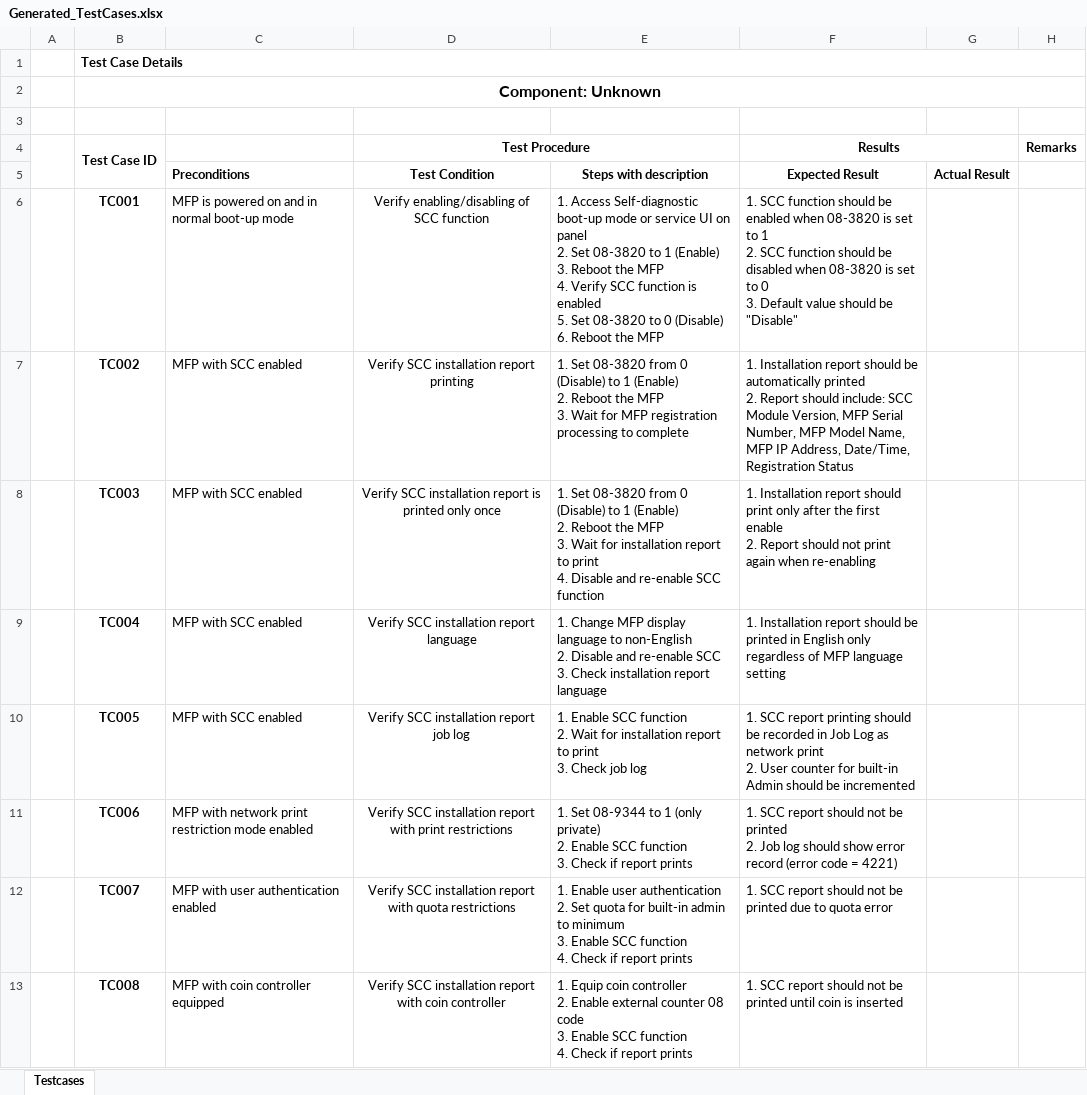
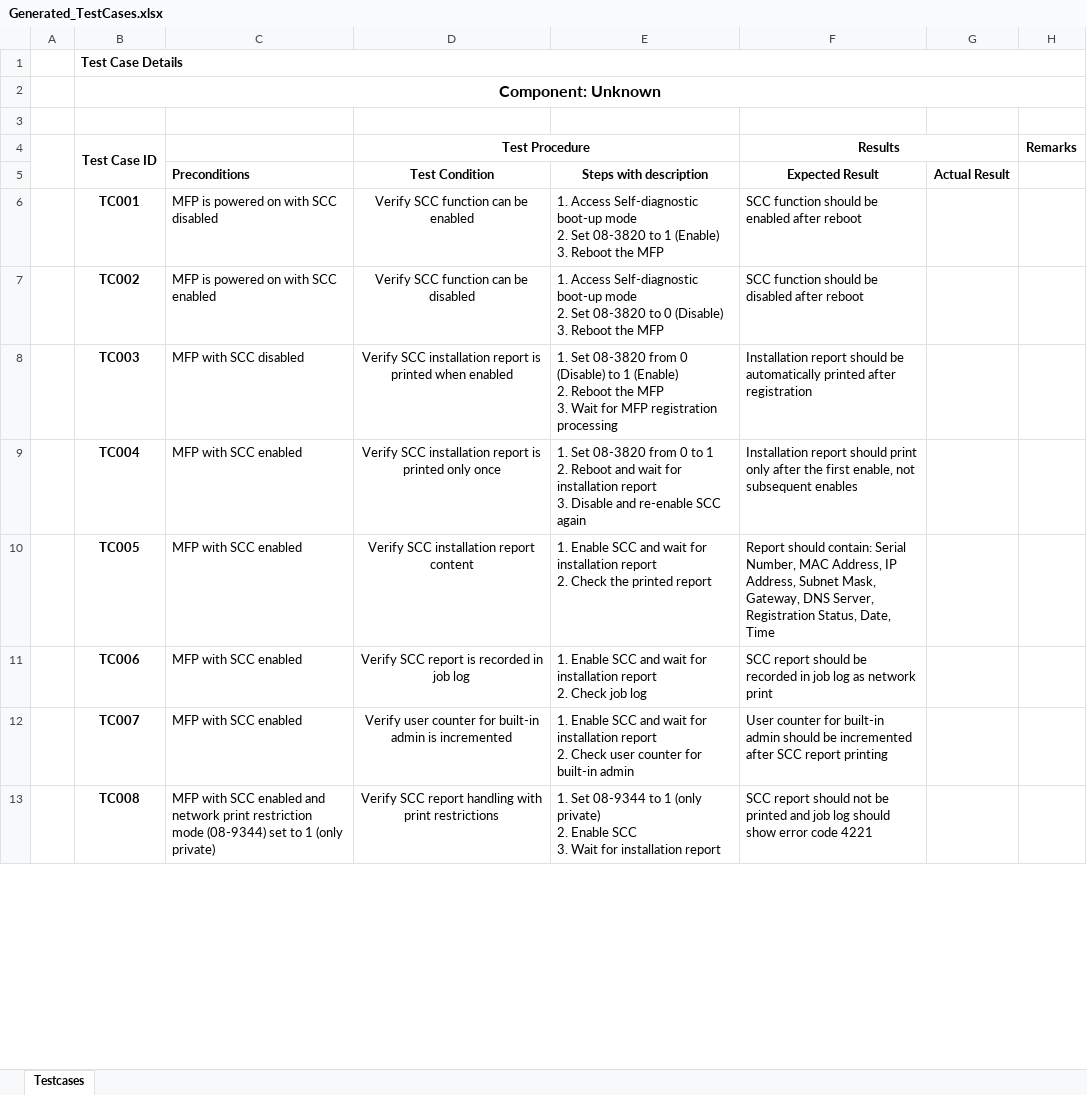
Before and after one commit to dshreya-tsip/MultiFunctionalTool_SRS_Upload, an Excel workbook: Generated_TestCases.xlsx, sheet Testcases, drawn as a sheet; only a part is shown; values as stored, in another font and other column widths than the file's, no borders; conditional formats not drawn; ↵ is a line break in a cell; the diff covers the shown part only; the diff names each change by its address in the sheet, - before the commit and + after, or states it on an @@ line.

```diff
--- a/Generated_TestCases.xlsx (sheet Testcases)
+++ b/Generated_TestCases.xlsx (sheet Testcases)
-C6: MFP is powered on and in normal boot-up mode
+C6: MFP is powered on with SCC disabled
-D6 (Test Procedure): Verify enabling/disabling of SCC function
+D6 (Test Procedure): Verify SCC function can be enabled
-E6: …boot-up mode or service UI on panel ↵ 2. Set 08-3820 to 1 (Enable) ↵ 3. Reboot the MFP ↵ 4. Verify SCC function is enabled ↵ 5. Set 08-3820 to 0 (Disable) ↵ 6. Reboot the…
+E6: …boot-up mode ↵ 2. Set 08-3820 to 1 (Enable) ↵ 3. Reboot the…
-F6 (Results): 1. SCC function should be enabled when 08-3820 is set to 1 ↵ 2. SCC function should be disabled when 08-3820 is set to 0 ↵ 3. Default value should be "Disable"
+F6 (Results): SCC function should be enabled after reboot
-C7: MFP with SCC enabled
+C7: MFP is powered on with SCC enabled
-D7 (Test Procedure): Verify SCC installation report printing
+D7 (Test Procedure): Verify SCC function can be disabled
-E7: 1. Set 08-3820 from 0 (Disable) to 1 (Enable) ↵ 2. Reboot the MFP ↵ 3. Wait for MFP registration processing to complete
+E7: 1. Access Self-diagnostic boot-up mode ↵ 2. Set 08-3820 to 0 (Disable) ↵ 3. Reboot the MFP
-F7 (Results): 1. Installation report should be automatically printed ↵ 2. Report should include: SCC Module Version, MFP Serial Number, MFP Model Name, MFP IP Address, Date/Time, Registration Status
+F7 (Results): SCC function should be disabled after reboot
-C8: MFP with SCC enabled
+C8: MFP with SCC disabled
-D8 (Test Procedure): …is printed only once
+D8 (Test Procedure): …is printed when enabled
-E8: …Wait for installation report to print ↵ 4. Disable and re-enable SCC function
+E8: …Wait for MFP registration processing
-F8 (Results): 1. Installation report should print only after the first enable ↵ 2. Report should not print again when re-enabling
+F8 (Results): Installation report should be automatically printed after registration
-D9 (Test Procedure): Verify SCC installation report language
+D9 (Test Procedure): Verify SCC installation report is printed only once
-E9: 1. Change MFP display language to non-English ↵ 2. Disable and re-enable SCC ↵ 3. Check installation report language
+E9: 1. Set 08-3820 from 0 to 1 ↵ 2. Reboot and wait for installation report ↵ 3. Disable and re-enable SCC again
-F9 (Results): 1. Installation report should be printed in English only regardless of MFP language setting
+F9 (Results): Installation report should print only after the first enable, not subsequent enables
-D10 (Test Procedure): Verify SCC installation report job log
+D10 (Test Procedure): Verify SCC installation report content
-E10: …Enable SCC function ↵ 2. Wait for installation report to print ↵ 3. Check job log
+E10: …Enable SCC and wait for installation report ↵ 2. Check the printed report
-F10 (Results): 1. SCC report printing should be recorded in Job Log as network print ↵ 2. User counter for built-in Admin should be incremented
+F10 (Results): Report should contain: Serial Number, MAC Address, IP Address, Subnet Mask, Gateway, DNS Server, Registration Status, Date, Time
-C11: MFP with network print restriction mode enabled
+C11: MFP with SCC enabled
-D11 (Test Procedure): Verify SCC installation report with print restrictions
+D11 (Test Procedure): Verify SCC report is recorded in job log
-E11: 1. Set 08-9344 to 1 (only private) ↵ 2. Enable SCC function ↵ 3. Check if report prints
+E11: 1. Enable SCC and wait for installation report ↵ 2. Check job log
-F11 (Results): 1. SCC report should not be printed ↵ 2. Job log should show error record (error code = 4221)
+F11 (Results): SCC report should be recorded in job log as network print
-C12: MFP with user authentication enabled
+C12: MFP with SCC enabled
-D12 (Test Procedure): Verify SCC installation report with quota restrictions
+D12 (Test Procedure): Verify user counter for built-in admin is incremented
-E12: 1. Enable user authentication ↵ 2. Set quota for built-in admin to minimum ↵ 3. Enable SCC function ↵ 4. Check if report prints
+E12: 1. Enable SCC and wait for installation report ↵ 2. Check user counter for built-in admin
-F12 (Results): 1. SCC report should not be printed due to quota error
+F12 (Results): User counter for built-in admin should be incremented after SCC report printing
-C13: MFP with coin controller equipped
+C13: MFP with SCC enabled and network print restriction mode (08-9344) set to 1 (only private)
-D13 (Test Procedure): Verify SCC installation report with coin controller
+D13 (Test Procedure): Verify SCC report handling with print restrictions
-E13: 1. Equip coin controller ↵ 2. Enable external counter 08 code ↵ 3. Enable SCC function ↵ 4. Check if report prints
+E13: 1. Set 08-9344 to 1 (only private) ↵ 2. Enable SCC ↵ 3. Wait for installation report
-F13 (Results): 1. SCC report should not be printed until coin is inserted
+F13 (Results): SCC report should not be printed and job log should show error code 4221
```
Also changed, not shown: 31 added rows, 20 removed rows, 299 edited cells and cell formats elsewhere in this sheet.
